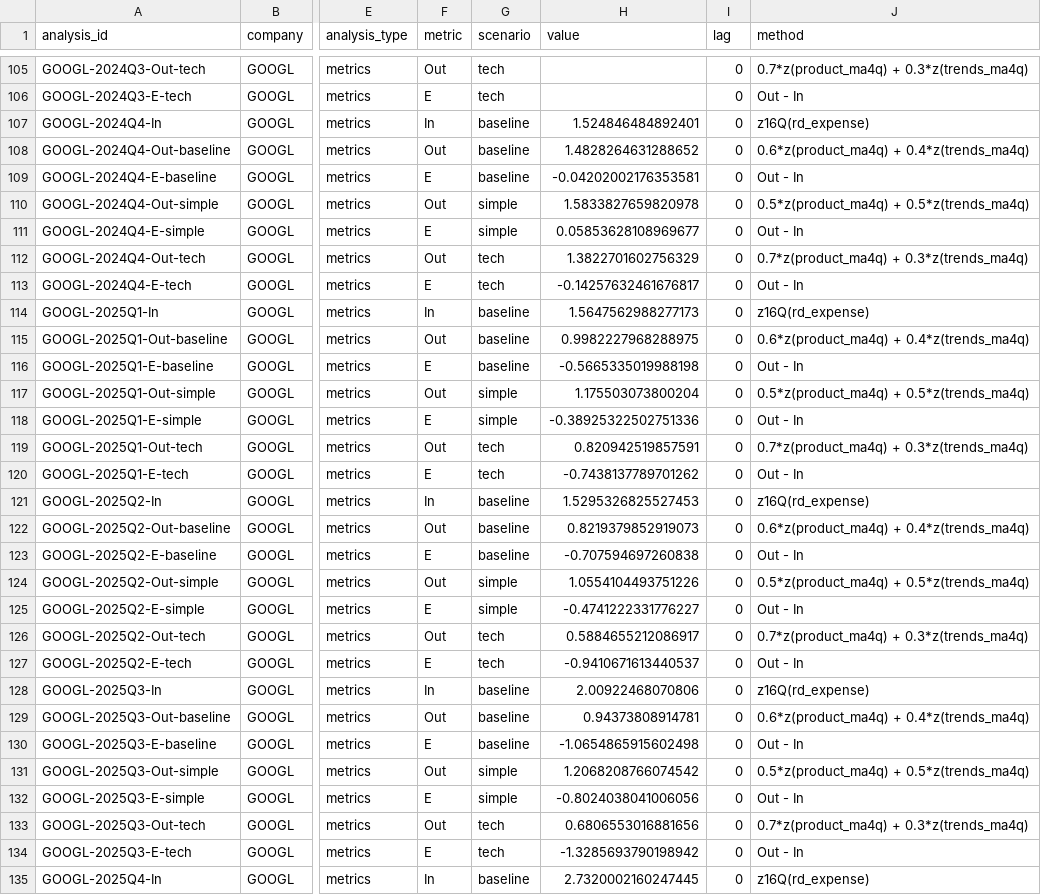
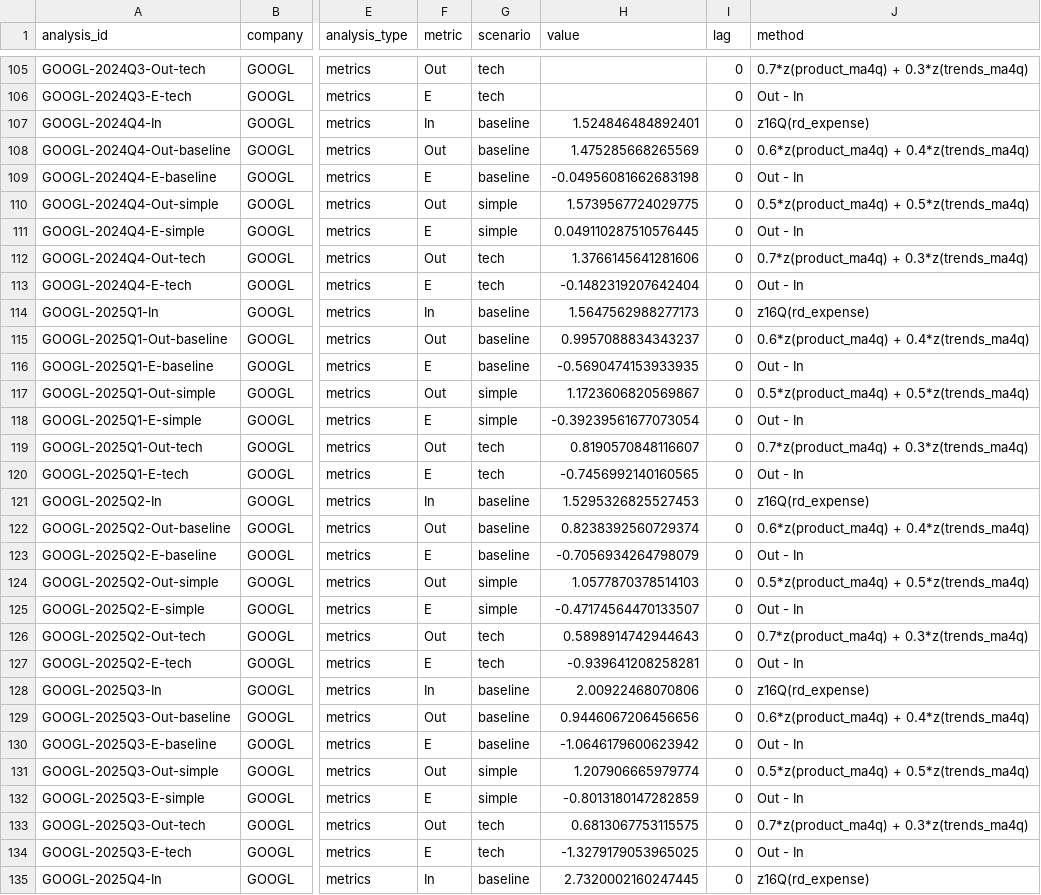
Before and after one commit to tienspz/AICOR, a CSV file: data/processed/analysis_results.csv, drawn as a sheet; only a part is shown, gaps mark what is left out; the diff covers the shown part only; the diff names each change by its address in the sheet, - before the commit and + after, or states it on an @@ line.

```diff
--- a/data/processed/analysis_results.csv
+++ b/data/processed/analysis_results.csv
-H108 (value): 1.4828264631288652
+H108 (value): 1.475285668265569
-H109 (value): -0.04202002176353581
+H109 (value): -0.04956081662683198
-H110 (value): 1.5833827659820978
+H110 (value): 1.5739567724029775
-H111 (value): 0.05853628108969677
+H111 (value): 0.049110287510576445
-H112 (value): 1.3822701602756329
+H112 (value): 1.3766145641281606
-H113 (value): -0.14257632461676817
+H113 (value): -0.1482319207642404
-H115 (value): 0.9982227968288975
+H115 (value): 0.9957088834343237
-H116 (value): -0.5665335019988198
+H116 (value): -0.5690474153933935
-H117 (value): 1.175503073800204
+H117 (value): 1.1723606820569867
-H118 (value): -0.38925322502751336
+H118 (value): -0.39239561677073054
-H119 (value): 0.820942519857591
+H119 (value): 0.8190570848116607
-H120 (value): -0.7438137789701262
+H120 (value): -0.7456992140160565
-H122 (value): 0.8219379852919073
+H122 (value): 0.8238392560729374
-H123 (value): -0.707594697260838
+H123 (value): -0.7056934264798079
-H124 (value): 1.0554104493751226
+H124 (value): 1.0577870378514103
-H125 (value): -0.4741222331776227
+H125 (value): -0.47174564470133507
-H126 (value): 0.5884655212086917
+H126 (value): 0.5898914742944643
-H127 (value): -0.9410671613440537
+H127 (value): -0.939641208258281
-H129 (value): 0.94373808914781
+H129 (value): 0.9446067206456656
-H130 (value): -1.0654865915602498
+H130 (value): -1.0646179600623942
-H131 (value): 1.2068208766074542
+H131 (value): 1.207906665979774
-H132 (value): -0.8024038041006056
+H132 (value): -0.8013180147282859
-H133 (value): 0.6806553016881656
+H133 (value): 0.6813067753115575
-H134 (value): -1.3285693790198942
+H134 (value): -1.3279179053965025
```
Also changed, not shown: 72 edited cells elsewhere in this file, data/processed/alert_log.csv, data/processed/forecast_backtest.csv, 16 other files.
